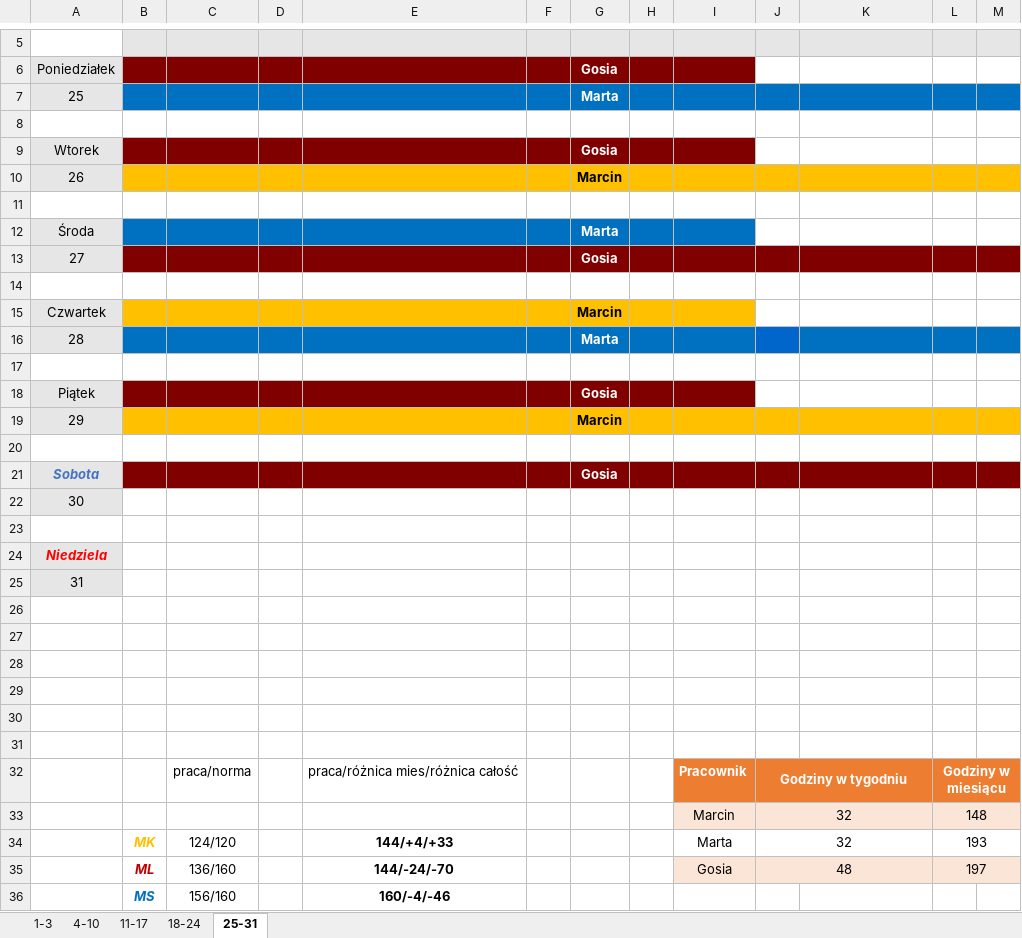
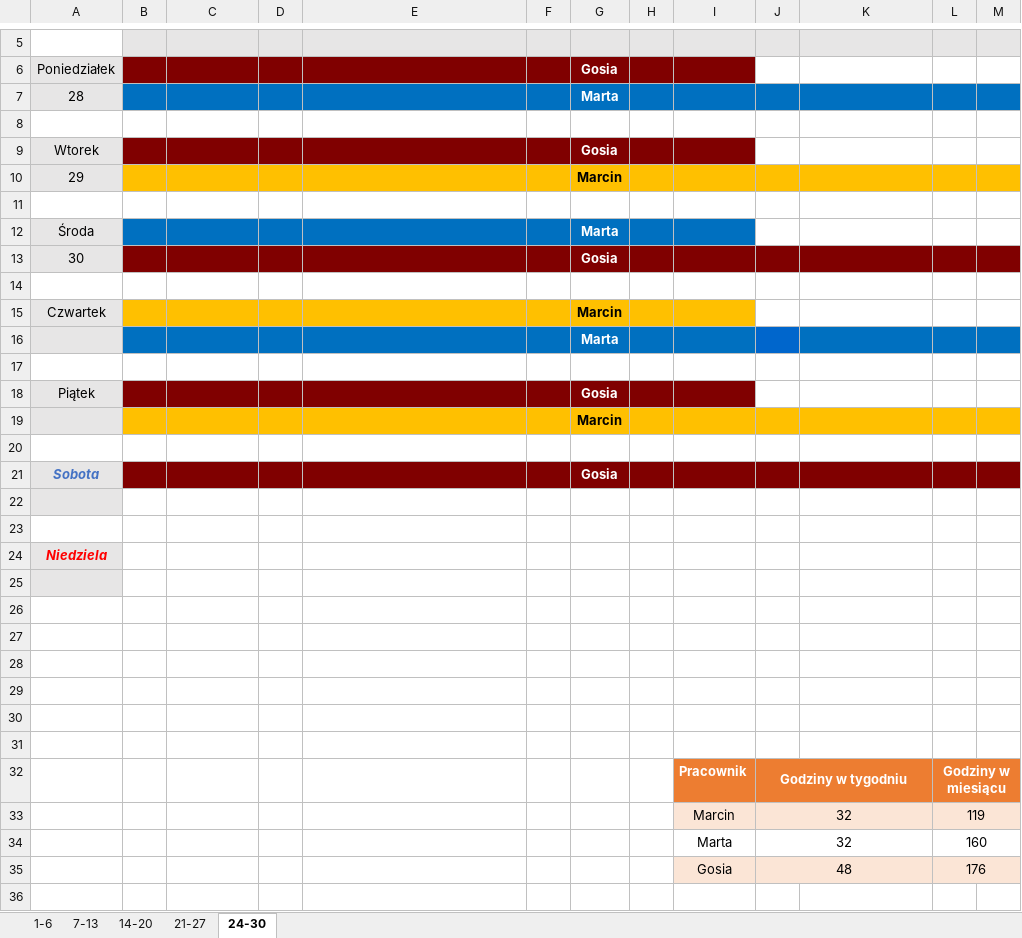
Before and after one commit to pawellachowski777/Excel, an Excel workbook: Grafik rysowanie.xlsm, sheet 24-30, drawn as a sheet; only a part is shown, gaps mark what is left out; values as stored, in another font and other column widths than the file's, no borders; charts and pictures not drawn; removed rows and columns are numbered as before the commit, all else as after; the diff names each change by its address in the sheet, - before the commit and + after, or states it on an @@ line.

```diff
--- a/Grafik rysowanie.xlsm (sheet 24-30)
+++ b/Grafik rysowanie.xlsm (sheet 24-30)
-sheet tab: 1-3
+sheet tab: 1-6
-sheet tab: 4-10
+sheet tab: 7-13
-sheet tab: 11-17
+sheet tab: 14-20
-sheet tab: 18-24
+sheet tab: 21-27
-sheet tab: 25-31
+sheet tab: 24-30
-A7: 25
+A7: 28
-A10: 26
+A10: 29
-A13: 27
+A13: 30
-A16: 28
+A16: (empty)
-A19: 29
+A19: (empty)
-A22: 30
+A22: (empty)
-row 25: 31
-A25 fill: none
+A25 fill: #E7E6E6
+row 31: (empty)
-C32: praca/norma
+C32: (empty)
-E32: praca/różnica mies/różnica całość
+E32: (empty)
-L33: 148
+L33: 119
-row 34:  | MK | 124/120 |  | 144/+4/+33 |  |  |  | Marta | 32 |  | 193
-row 35:  | ML | 136/160 |  | 144/-24/-70 |  |  |  | Gosia | 48 |  | 197
-row 36:  | MS | 156/160 |  | 160/-4/-46
+row 34:  |  |  |  |  |  |  |  | Marta | 32 |  | 160
+row 35:  |  |  |  |  |  |  |  | Gosia | 48 |  | 176
```
Also changed, not shown: sheet 1-6, sheet 21-27, sheet 7-13, sheet 14-20, 2 other files.
